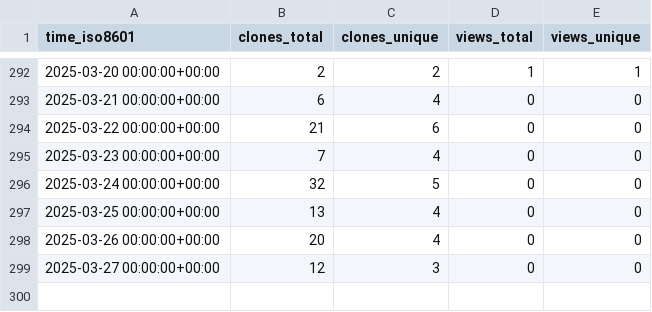
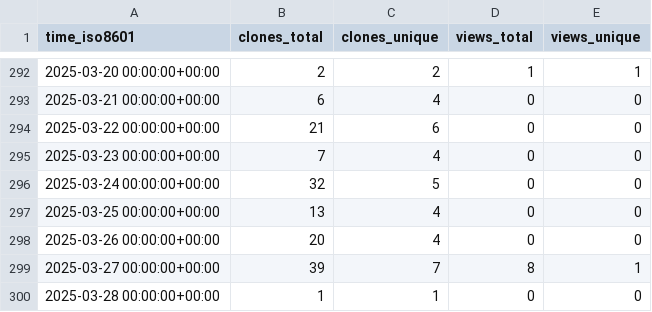
Before and after one commit to sarvsav/go-starter-template, a CSV file: sarvsav/go-starter-template/ghrs-data/views_clones_aggregate.csv, drawn as a sheet; only a part is shown, gaps mark what is left out.

```diff
--- a/sarvsav/go-starter-template/ghrs-data/views_clones_aggregate.csv
+++ b/sarvsav/go-starter-template/ghrs-data/views_clones_aggregate.csv
@@ -298,2 +298,3 @@ time_iso8601,clones_total,clones_unique,views_total,views_unique
 2025-03-26 00:00:00+00:00,20,4,0,0
-2025-03-27 00:00:00+00:00,12,3,0,0
+2025-03-27 00:00:00+00:00,39,7,8,1
+2025-03-28 00:00:00+00:00,1,1,0,0
```
Also changed, not shown: 1 other file.
